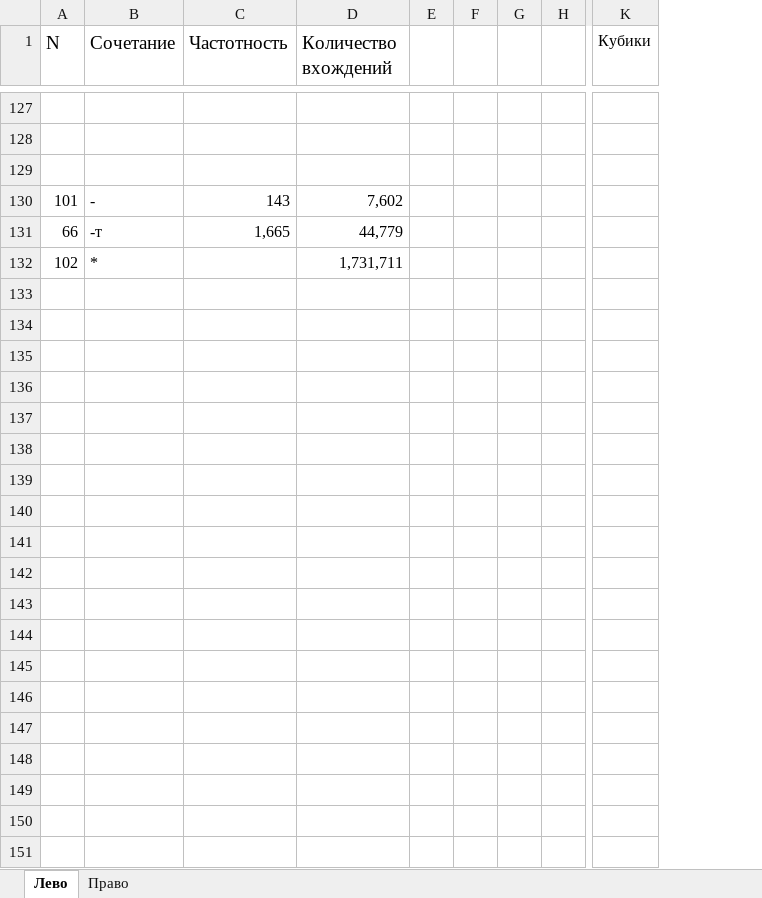
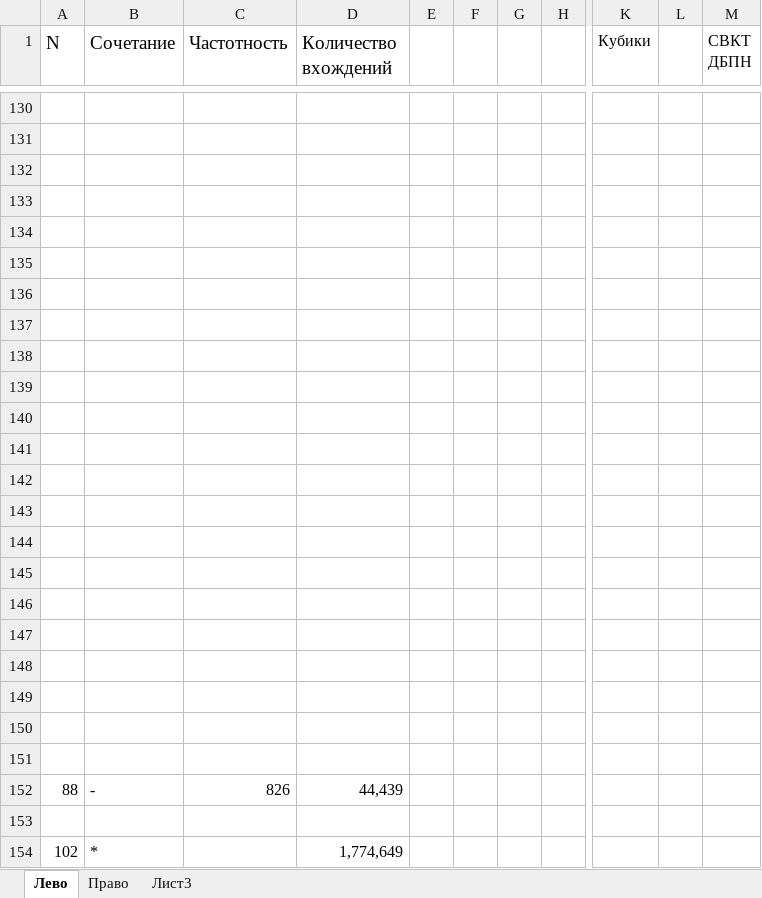
Before and after one commit to utyv/kolobok, an Excel workbook: Таблица аккордов.xlsx, sheet Лево, drawn as a sheet; only a part is shown, gaps mark what is left out; values as stored, in another font and other column widths than the file's, no borders; charts and pictures not drawn; removed rows and columns are numbered as before the commit, all else as after; rows hold the shown columns only; the diff covers the shown part only; the diff names each change by its address in the sheet, - before the commit and + after, or states it on an @@ line.

```diff
--- a/Таблица аккордов.xlsx (sheet Лево)
+++ b/Таблица аккордов.xlsx (sheet Лево)
+sheet tab: Лист3
-column E, empty
-column F, empty
-column G, empty
+column E, empty
+column F, empty
+column G, empty
+column L, empty
+column M (СВКТ ДБПН), empty
-row 133: 101 | - | 143 | 7,602
+row 133: (empty)
-row 134: 66 | -т | 1,665 | 44,779
+row 134: (empty)
+row 135: (empty)
+row 136: (empty)
+row 137: (empty)
+row 138: (empty)
+row 139: (empty)
+row 140: (empty)
+row 141: (empty)
+row 142: (empty)
+row 143: (empty)
+row 144: (empty)
+row 145: (empty)
+row 146: (empty)
+row 147: (empty)
+row 148: (empty)
+row 149: (empty)
+row 150: (empty)
+row 151: (empty)
+row 152: 88 | - | 826 | 44,439
+row 153: (empty)
-D154 (Количество вхождений): 1,731,711
+D154 (Количество вхождений): 1,774,649
```
Also changed, not shown: 81 added rows, 78 removed rows and 38 edited cells elsewhere in this sheet, sheet Право, charts or pictures, 1 other file.
